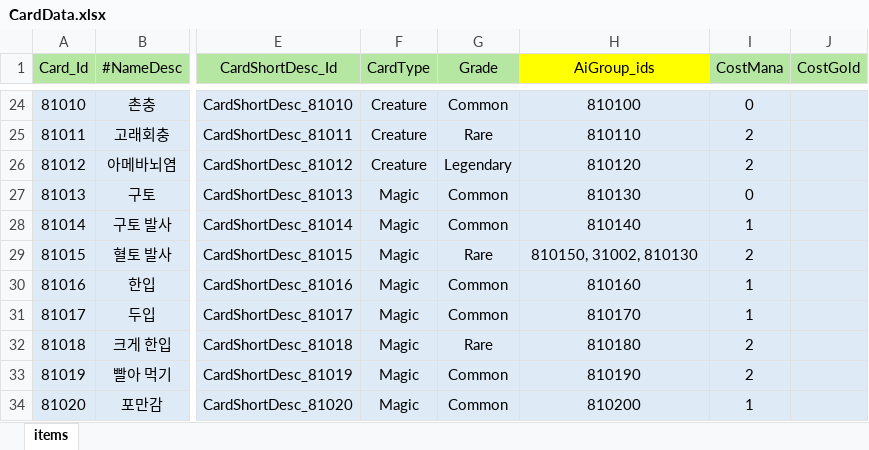
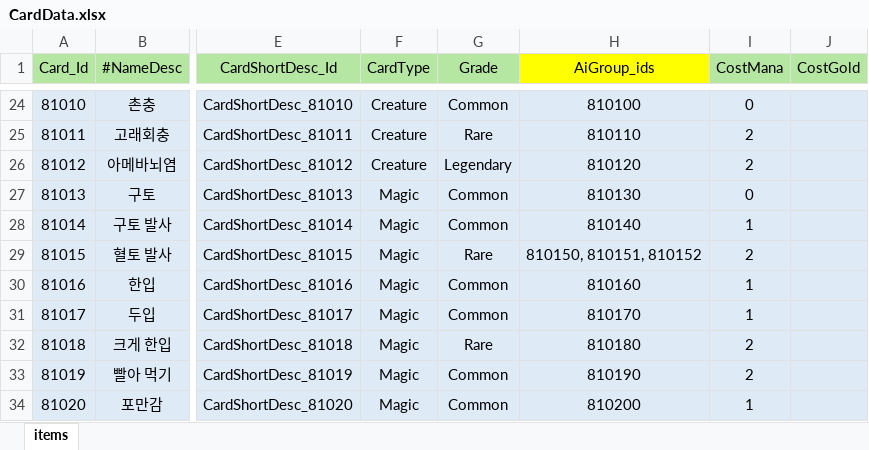
Before and after one commit to Milkbboy/repo, an Excel workbook: Assets/ERang/Excels/CardData.xlsx, sheet items, drawn as a sheet; only a part is shown, gaps mark what is left out; values as stored, in another font and other column widths than the file's, no borders; the diff names each change by its address in the sheet, - before the commit and + after, or states it on an @@ line.

Commit message:
AiGroupData.xlsx 테스트

```diff
--- a/Assets/ERang/Excels/CardData.xlsx (sheet items)
+++ b/Assets/ERang/Excels/CardData.xlsx (sheet items)
-H29 (AiGroup_ids): 810150, 31002, 810130
+H29 (AiGroup_ids): 810150, 810151, 810152
```
Also changed, not shown: Assets/ERang/Excels/AbilityData.xlsx, Assets/ERang/Excels/AiData.xlsx, 5 other files.
